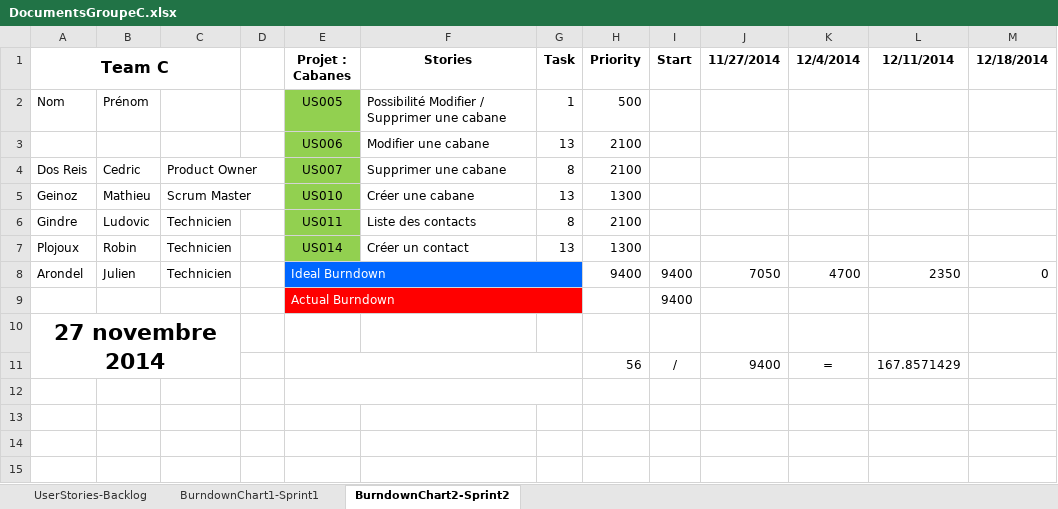
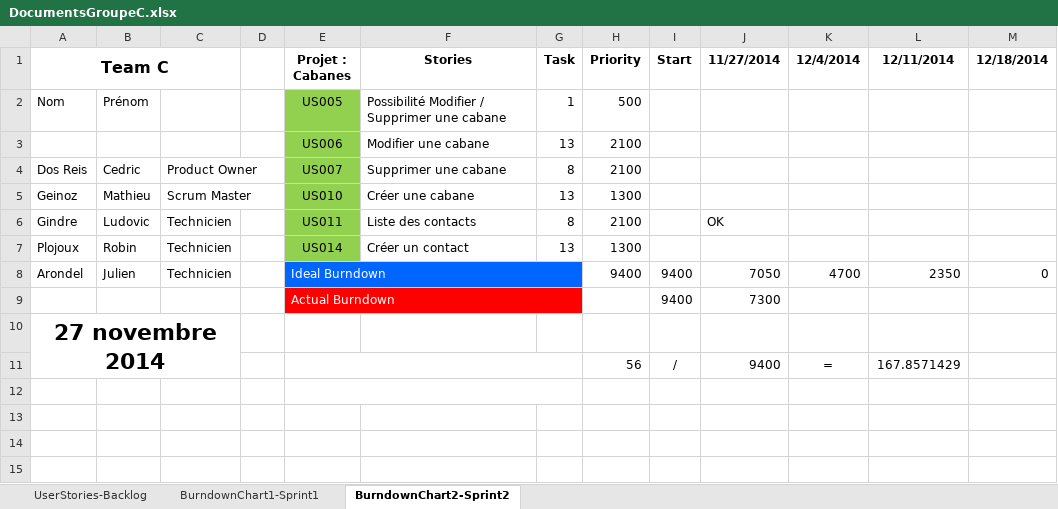
Before and after one commit to RobinP122/Cabane, an Excel workbook: Documents/DocumentsGroupeC.xlsx, sheet BurndownChart2-Sprint2, drawn as a sheet; only a part is shown; values as stored, in another font and other column widths than the file's, no borders; charts and pictures not drawn; the diff names each change by its address in the sheet, - before the commit and + after, or states it on an @@ line.

Commit message:
MAJ Document Sprint2

```diff
--- a/Documents/DocumentsGroupeC.xlsx (sheet BurndownChart2-Sprint2)
+++ b/Documents/DocumentsGroupeC.xlsx (sheet BurndownChart2-Sprint2)
-J6 (11/27/2014): (empty)
+J6 (11/27/2014): OK
-J9 (11/27/2014): (empty)
+J9 (11/27/2014): 7300
```
Also changed, not shown: charts or pictures.
